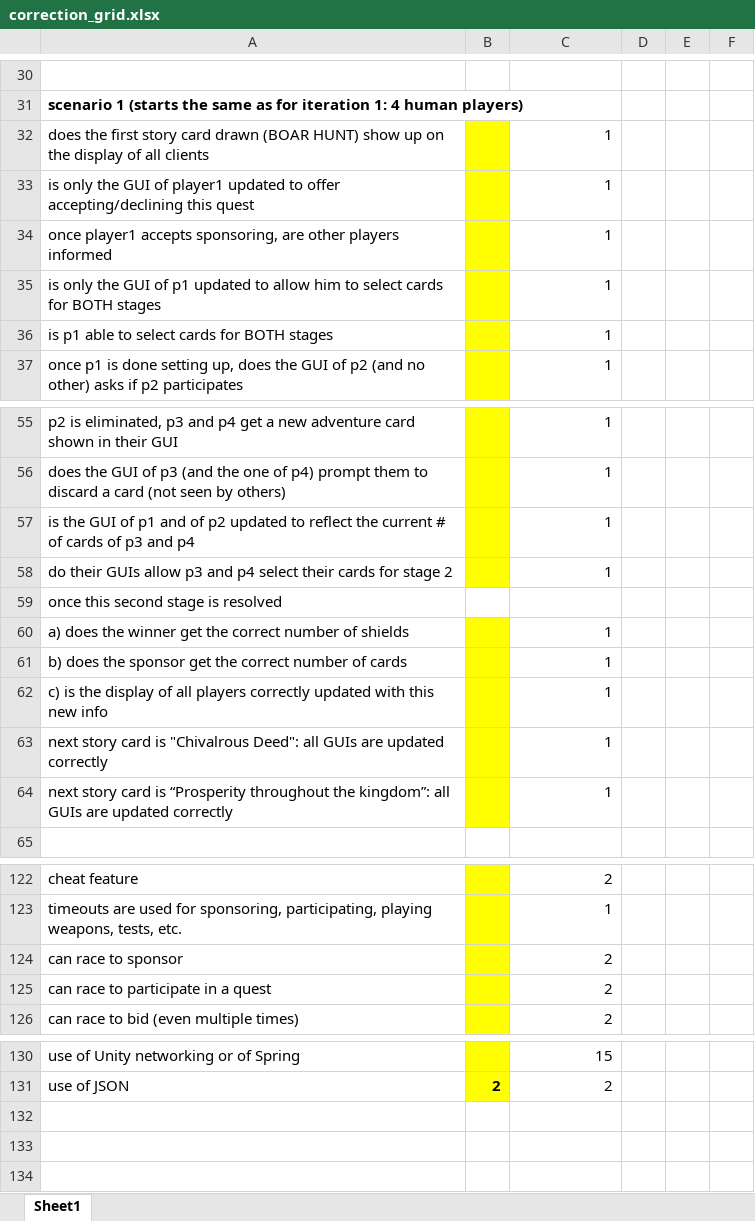
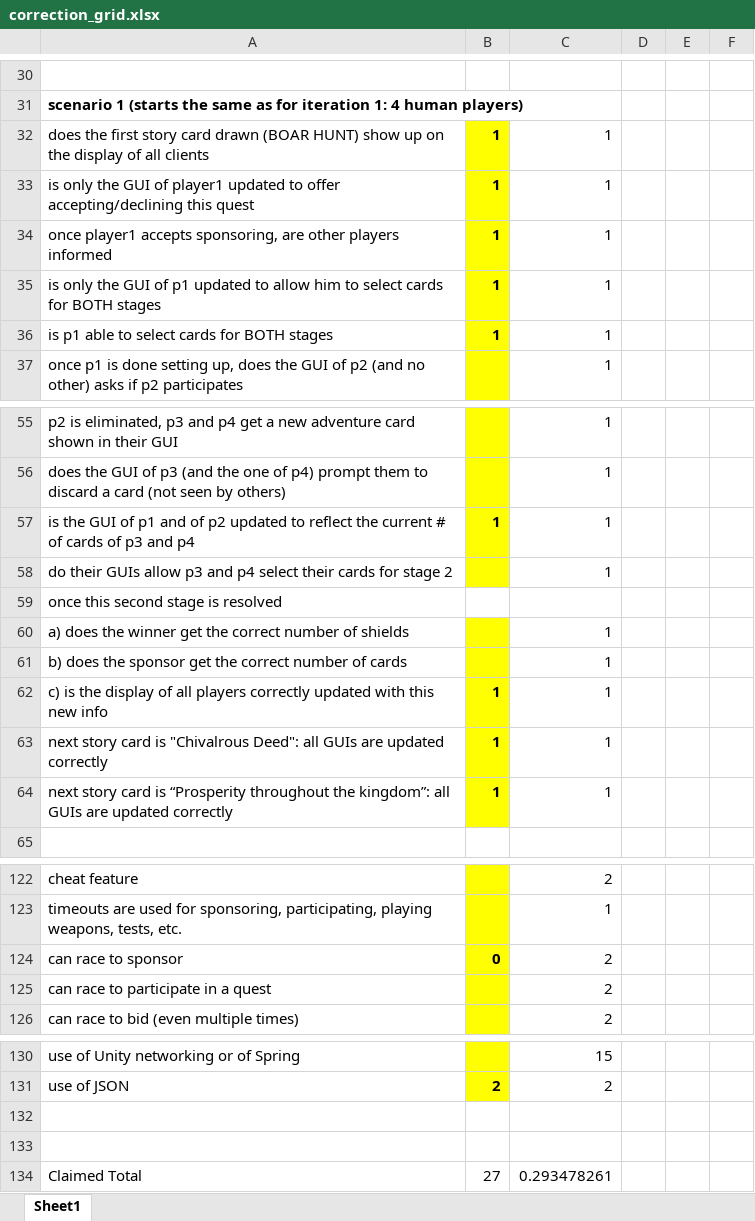
Before and after one commit to DamourYouKnow/Quest, an Excel workbook: Docs/correction_grid.xlsx, sheet Sheet1, drawn as a sheet; only a part is shown, gaps mark what is left out; values as stored, in another font and other column widths than the file's, no borders; the diff covers the shown part only; the diff names each change by its address in the sheet, - before the commit and + after, or states it on an @@ line.

```diff
--- a/Docs/correction_grid.xlsx (sheet Sheet1)
+++ b/Docs/correction_grid.xlsx (sheet Sheet1)
-B32:B36: (empty)
+B32:B36: 1
-B57: (empty)
+B57: 1
-B62:B64: (empty)
+B62:B64: 1
-B124: (empty)
+B124: 0
+row 132: (empty)
+row 133: (empty)
+row 134: Claimed Total | 27 | 0.293478261
```
Also changed, not shown: 42 edited cells elsewhere in this sheet, 1 other file.
